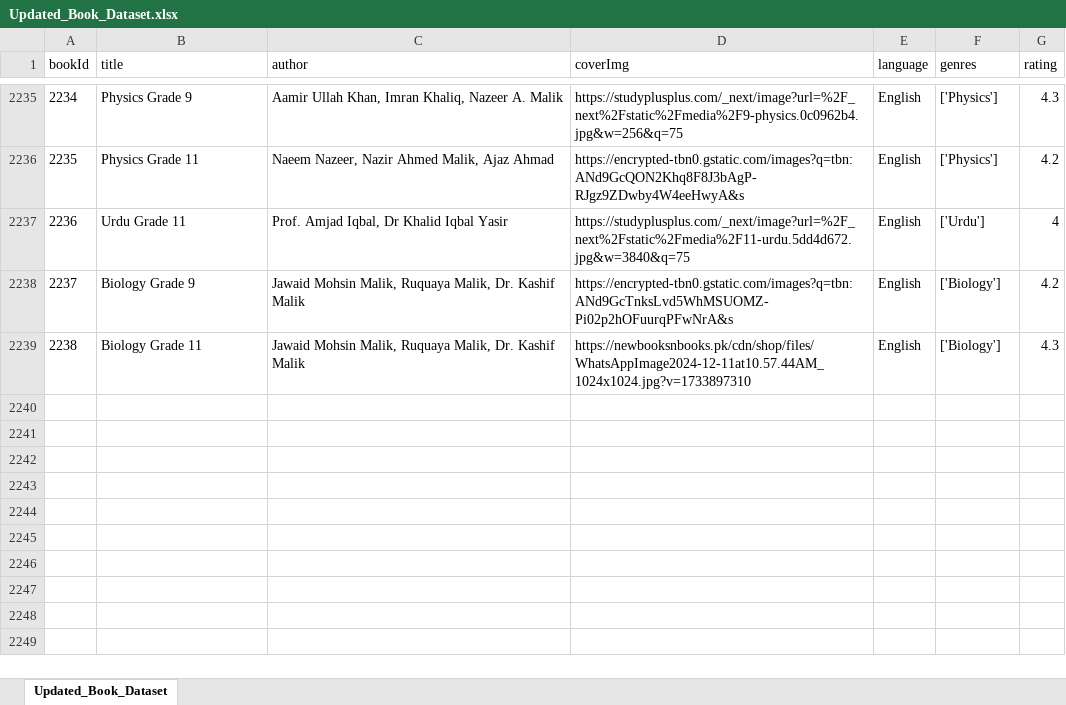
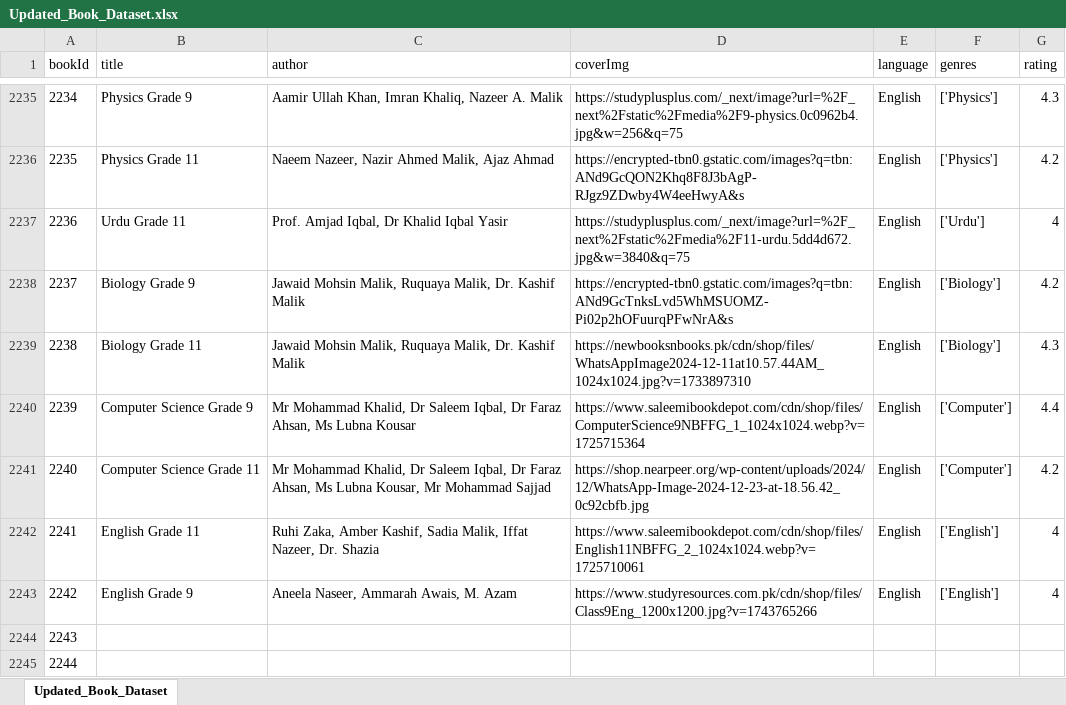
Before and after one commit to abdullahshahid0123/Ehsas-Hub, an Excel workbook: ML Model/2nd Part Dataset/Updated_Book_Dataset.xlsx, sheet Updated_Book_Dataset, drawn as a sheet; only a part is shown, gaps mark what is left out; values as stored, in another font and other column widths than the file's, no borders; the diff names each change by its address in the sheet, - before the commit and + after, or states it on an @@ line.

Commit message:
Dataset_Updated

```diff
--- a/ML Model/2nd Part Dataset/Updated_Book_Dataset.xlsx (sheet Updated_Book_Dataset)
+++ b/ML Model/2nd Part Dataset/Updated_Book_Dataset.xlsx (sheet Updated_Book_Dataset)
+row 2240: 2239 | Computer Science Grade 9 | Mr Mohammad Khalid, Dr Saleem Iqbal, Dr Faraz Ahsan, Ms Lubna Kousar | https://www.saleemibookdepot.com/cdn/shop/files/ComputerScience9NBFFG_1_1024x1024.webp?v=1725715364 | English | ['Computer'] | 4.4
+row 2241: 2240 | Computer Science Grade 11 | Mr Mohammad Khalid, Dr Saleem Iqbal, Dr Faraz Ahsan, Ms Lubna Kousar, Mr Mohammad Sajjad | https://shop.nearpeer.org/wp-content/uploads/2024/12/WhatsApp-Image-2024-12-23-at-18.56.42_0c92cbfb.jpg | English | ['Computer'] | 4.2
+row 2242: 2241 | English Grade 11 | Ruhi Zaka, Amber Kashif, Sadia Malik, Iffat Nazeer, Dr. Shazia | https://www.saleemibookdepot.com/cdn/shop/files/English11NBFFG_2_1024x1024.webp?v=1725710061 | English | ['English'] | 4
+row 2243: 2242 | English Grade 9 | Aneela Naseer, Ammarah Awais, M. Azam | https://www.studyresources.com.pk/cdn/shop/files/Class9Eng_1200x1200.jpg?v=1743765266 | English | ['English'] | 4
+row 2244: 2243
+row 2245: 2244
```
